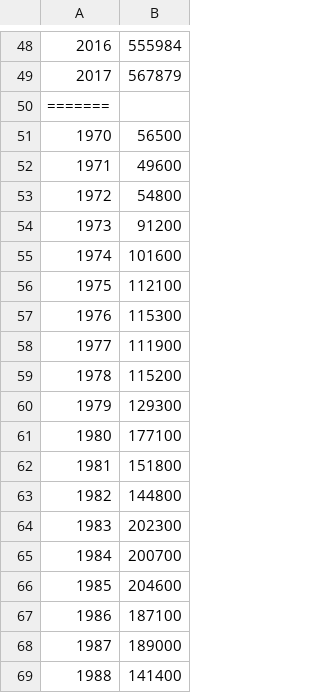
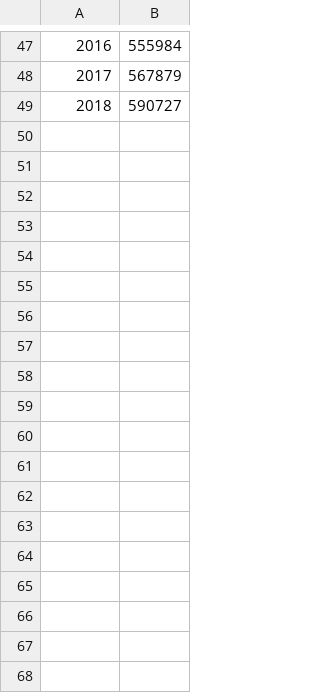
Before and after one commit to Adolf-Mariscal/proyecto_modulo1, a CSV file: Vuelos_anuales_int.csv, drawn as a sheet; only a part is shown, gaps mark what is left out; removed rows and columns are numbered as before the commit, all else as after; the diff covers the shown part only; the diff names each change by its address in the sheet, - before the commit and + after, or states it on an @@ line.

Commit message:
Se corrigio nuevamente Las graficas y excel

```diff
--- a/Vuelos_anuales_int.csv
+++ b/Vuelos_anuales_int.csv
-row 50: =======
@@ column A renumbered in row 49 @@
-B49: 56500
+B49: 590727
-row 52: 1971 | 49600
-row 53: 1972 | 54800
-row 54: 1973 | 91200
-row 55: 1974 | 101600
-row 56: 1975 | 112100
-row 57: 1976 | 115300
-row 58: 1977 | 111900
-row 59: 1978 | 115200
-row 60: 1979 | 129300
-row 61: 1980 | 177100
-row 62: 1981 | 151800
-row 63: 1982 | 144800
-row 64: 1983 | 202300
-row 65: 1984 | 200700
-row 66: 1985 | 204600
-row 67: 1986 | 187100
-row 68: 1987 | 189000
-row 69: 1988 | 141400
```
Also changed, not shown: 31 removed rows elsewhere in this file, 1 other file.
